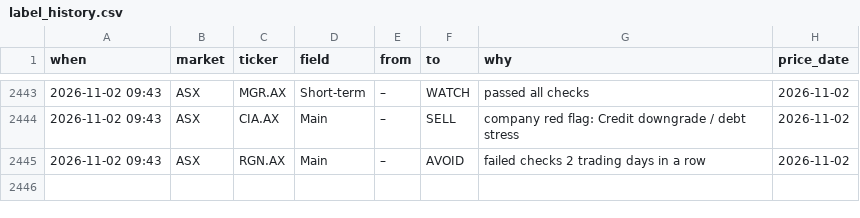
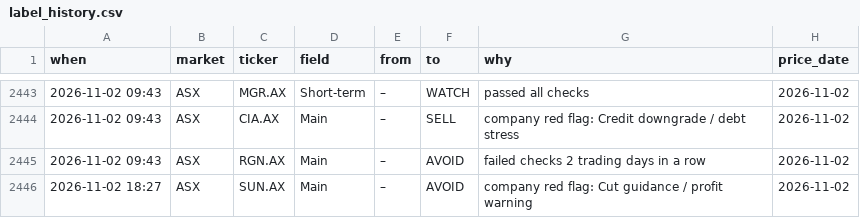
Before and after one commit to clyphor/stock-screener, a CSV file: results/label_history.csv, drawn as a sheet; only a part is shown, gaps mark what is left out.

```diff
--- a/results/label_history.csv
+++ b/results/label_history.csv
@@ -2445 +2445,2 @@ when,market,ticker,field,from,to,why,price_date
 2026-11-02 09:43,ASX,RGN.AX,Main,–,AVOID,failed checks 2 trading days in a row,2026-11-02
+2026-11-02 18:27,ASX,SUN.AX,Main,–,AVOID,company red flag: Cut guidance / profit warning,2026-11-02
```
Also changed, not shown: results/history/2026-11-02.csv, results/label_state.csv, 5 other files.
